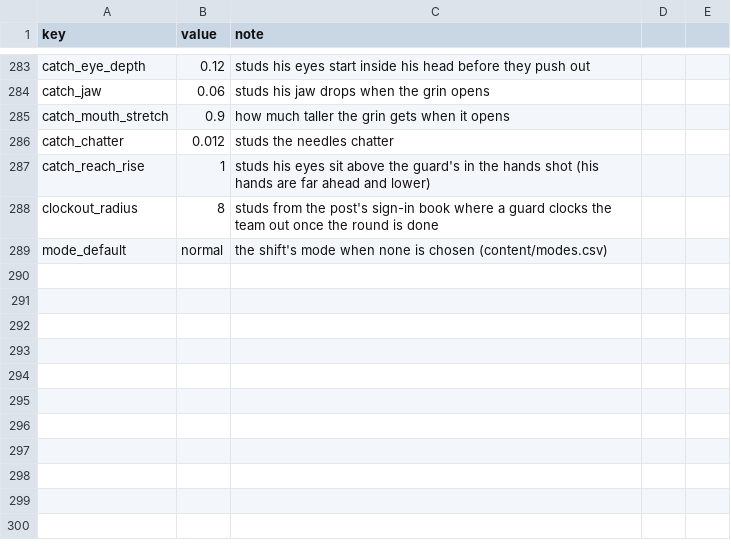
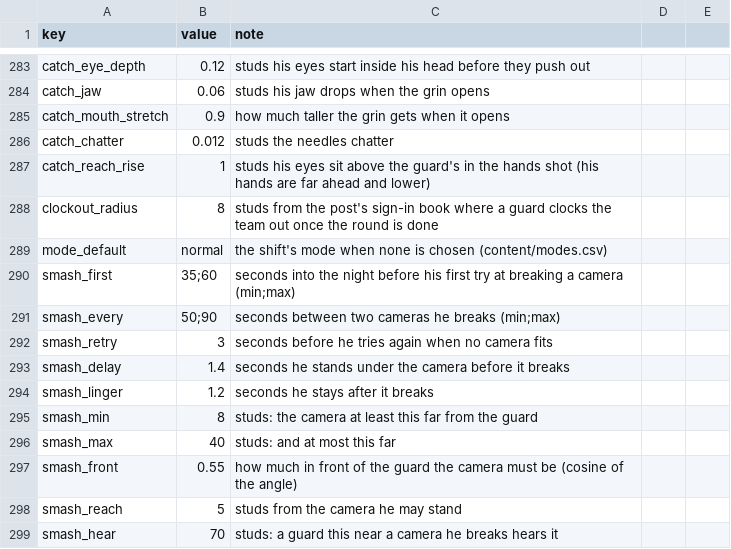
Before and after one commit to AMoncade/blind-spot, a CSV file: content/constants.csv, drawn as a sheet; only a part is shown, gaps mark what is left out.

```diff
--- a/content/constants.csv
+++ b/content/constants.csv
@@ -289 +289,11 @@ clockout_radius,8,studs from the post's sign-in book where a guard clocks the te
 mode_default,normal,the shift's mode when none is chosen (content/modes.csv)
+smash_first,35;60,seconds into the night before his first try at breaking a camera (min;max)
+smash_every,50;90,seconds between two cameras he breaks (min;max)
+smash_retry,3,seconds before he tries again when no camera fits
+smash_delay,1.4,seconds he stands under the camera before it breaks
+smash_linger,1.2,seconds he stays after it breaks
+smash_min,8,studs: the camera at least this far from the guard
+smash_max,40,studs: and at most this far
+smash_front,0.55,how much in front of the guard the camera must be (cosine of the angle)
+smash_reach,5,studs from the camera he may stand
+smash_hear,70,studs: a guard this near a camera he breaks hears it
```
Also changed, not shown: content/sounds.csv, 6 other files.
